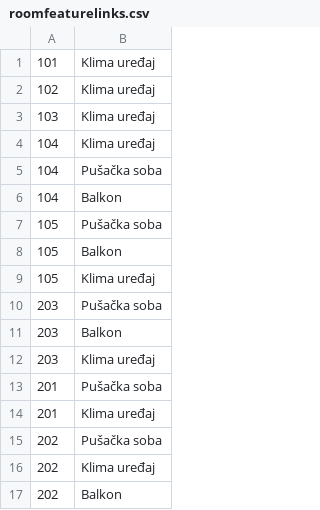
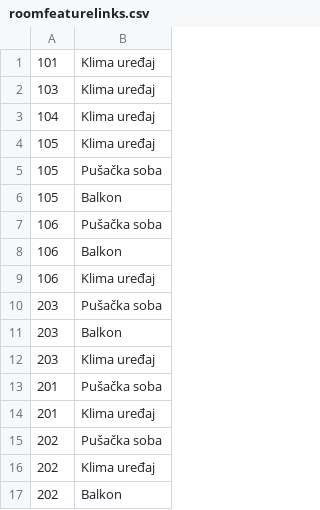
Before and after one commit to niksacvorovic/oop1-java-swing-crud, a CSV file: data/roomfeaturelinks.csv, drawn as a sheet.

```diff
--- a/data/roomfeaturelinks.csv
+++ b/data/roomfeaturelinks.csv
@@ -1,10 +1,10 @@
 101,Klima uređaj
-102,Klima uređaj
 103,Klima uređaj
 104,Klima uređaj
-104,Pušačka soba
-104,Balkon
+105,Klima uređaj
 105,Pušačka soba
 105,Balkon
-105,Klima uređaj
+106,Pušačka soba
+106,Balkon
+106,Klima uređaj
 203,Pušačka soba
```
Also changed, not shown: data/pricings.csv, data/rooms.csv, 44 other files.
